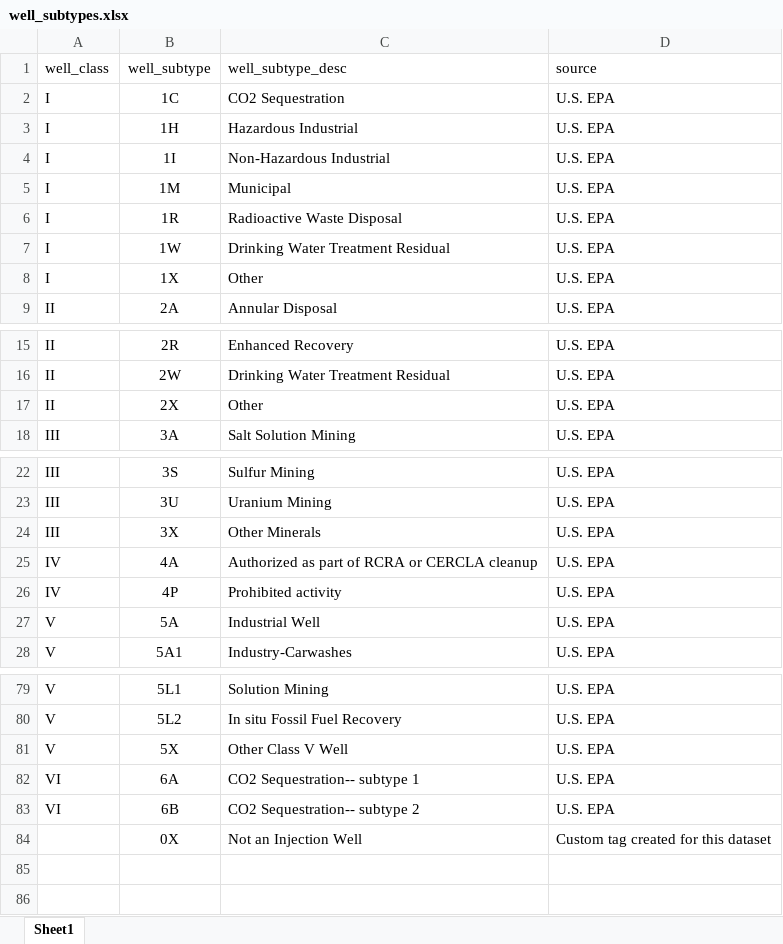
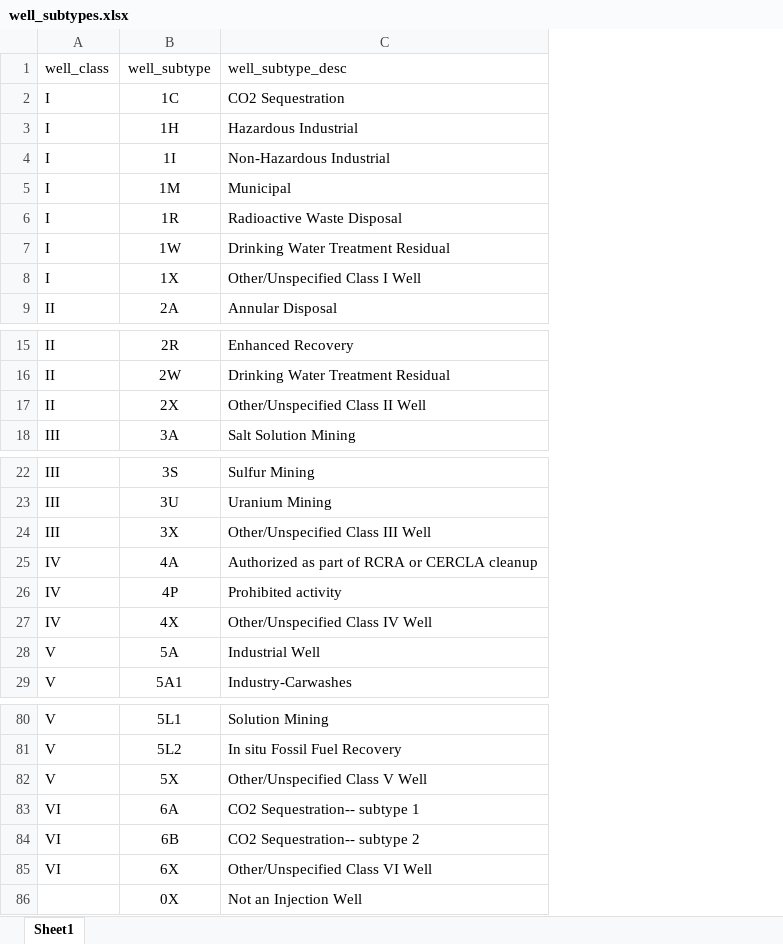
Before and after one commit to we3lab/uic-well-inventory, an Excel workbook: data/supporting_data/well_subtypes.xlsx, sheet Sheet1, drawn as a sheet; only a part is shown, gaps mark what is left out; values as stored, in another font and other column widths than the file's, no borders; removed rows and columns are numbered as before the commit, all else as after; the diff names each change by its address in the sheet, - before the commit and + after, or states it on an @@ line.

Commit message:
New datasets and spec files

```diff
--- a/data/supporting_data/well_subtypes.xlsx (sheet Sheet1)
+++ b/data/supporting_data/well_subtypes.xlsx (sheet Sheet1)
-column D (source), rows 2-9: all U.S. EPA; rows 15-18: all U.S. EPA; rows 22-28: all U.S. EPA; rows 79-84: U.S. EPA | U.S. EPA | U.S. EPA | U.S. EPA | U.S. EPA | Custom tag created for this dataset
-C8 (well_subtype_desc): Other
+C8 (well_subtype_desc): Other/Unspecified Class I Well
-C17 (well_subtype_desc): Other
+C17 (well_subtype_desc): Other/Unspecified Class II Well
-C24 (well_subtype_desc): Other Minerals
+C24 (well_subtype_desc): Other/Unspecified Class III Well
+row 27: IV | 4X | Other/Unspecified Class IV Well
-C82 (well_subtype_desc): Other Class V Well
+C82 (well_subtype_desc): Other/Unspecified Class V Well
+row 85: VI | 6X | Other/Unspecified Class VI Well
```
Also changed, not shown: 5 other files.
